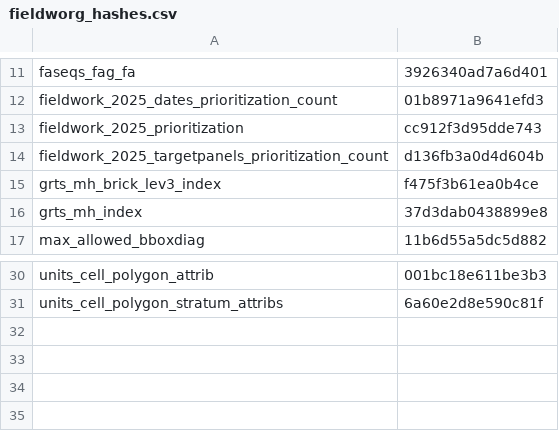
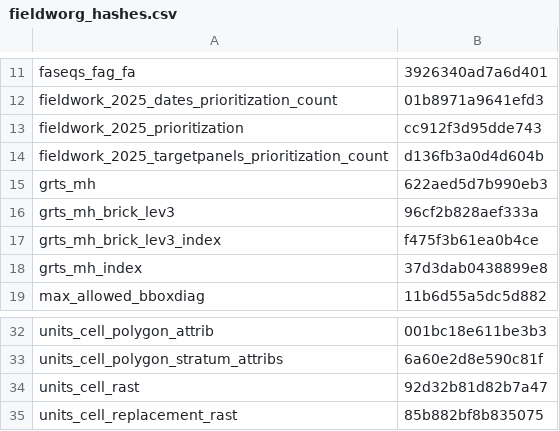
Before and after one commit to inbo/n2khab-mne-monitoring, a CSV file: 020_fieldwork_organization/fieldworg_hashes.csv, drawn as a sheet; only a part is shown, gaps mark what is left out.

Commit message:
fieldworg, snippets: add checksum support for terra objects

```diff
--- a/020_fieldwork_organization/fieldworg_hashes.csv
+++ b/020_fieldwork_organization/fieldworg_hashes.csv
@@ -14,2 +14,4 @@ fieldwork_2025_prioritization,cc912f3d95dde743
 fieldwork_2025_targetpanels_prioritization_count,d136fb3a0d4d604b
+grts_mh,622aed5d7b990eb3
+grts_mh_brick_lev3,96cf2b828aef333a
 grts_mh_brick_lev3_index,f475f3b61ea0b4ce
@@ -31 +33,3 @@ units_cell_polygon_attrib,001bc18e611be3b3
 units_cell_polygon_stratum_attribs,6a60e2d8e590c81f
+units_cell_rast,92d32b81d82b7a47
+units_cell_replacement_rast,85b882bf8b835075
```
Also changed, not shown: 1 other file.
